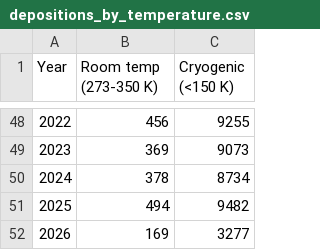
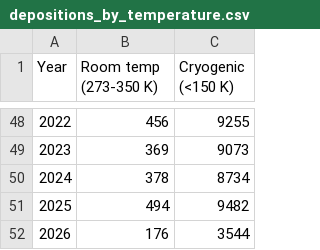
Before and after one commit to fredericpoitevin/pdb-stats, a CSV file: depositions_by_temperature.csv, drawn as a sheet; only a part is shown, gaps mark what is left out.

```diff
--- a/depositions_by_temperature.csv
+++ b/depositions_by_temperature.csv
@@ -51,2 +51,2 @@ Year,Room temp (273-350 K),Cryogenic (<150 K)
 2025,494,9482
-2026,169,3277
+2026,176,3544
```
Also changed, not shown: PDB Annual per method - Sheet1.csv, depositions_by_nmr.csv, 1 other file.
